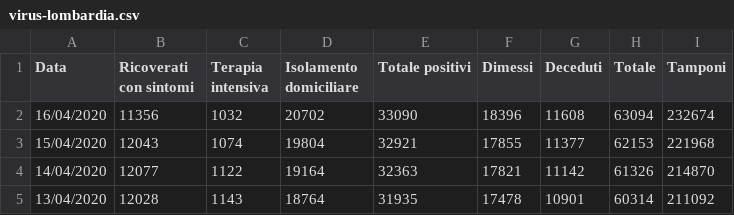
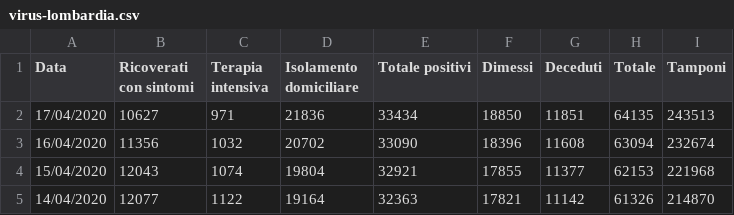
Before and after one commit to p-giovanni/Statistics, a CSV file: data/virus-lombardia.csv, drawn as a sheet; only a part is shown; the shorter side is filled out with more unchanged rows.

Commit message:
New data.

```diff
--- a/data/virus-lombardia.csv
+++ b/data/virus-lombardia.csv
@@ -1,2 +1,3 @@
 Data,Ricoverati con sintomi,Terapia intensiva,Isolamento domiciliare,Totale positivi,Dimessi,Deceduti,Totale,Tamponi
+17/04/2020,10627,971 ,21836,33434,18850,11851,64135,243513
 16/04/2020,11356,1032,20702,33090,18396,11608,63094,232674
```
Also changed, not shown: data/virus-it.csv, 12 other files.
